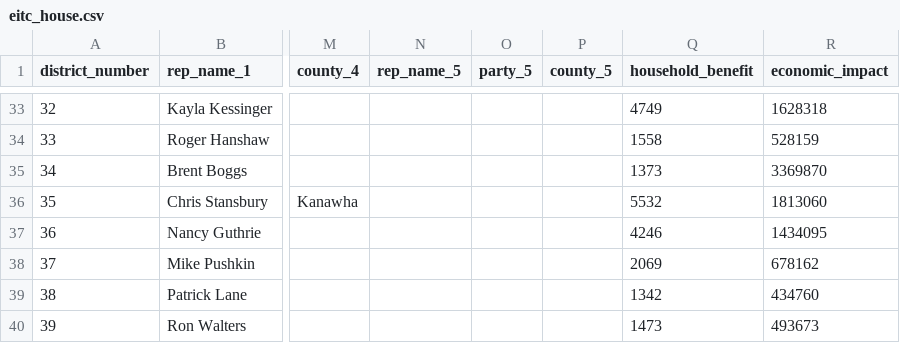
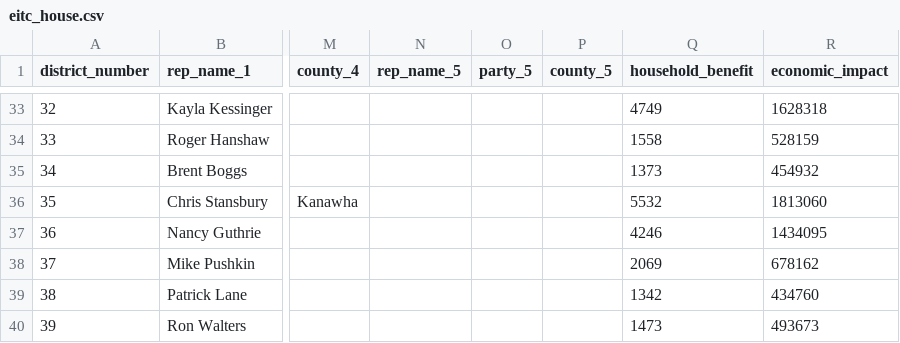
Before and after one commit to datamade/wv-eitc, a CSV file: data/eitc_house.csv, drawn as a sheet; only a part is shown, gaps mark what is left out; the diff names each change by its address in the sheet, - before the commit and + after, or states it on an @@ line.

```diff
--- a/data/eitc_house.csv
+++ b/data/eitc_house.csv
-R35 (economic_impact): 3369870
+R35 (economic_impact): 454932
```
Also changed, not shown: data/eitc_house_formatted.csv, 4 other files.
